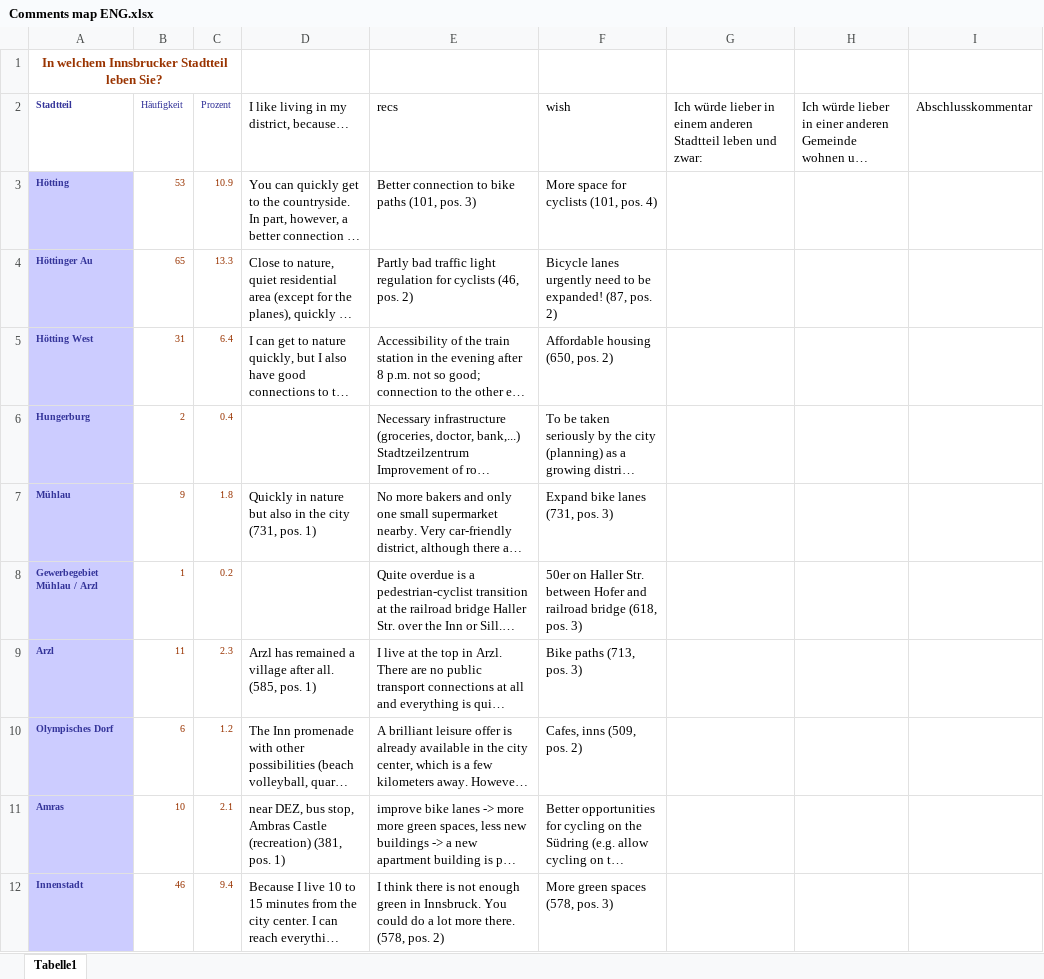
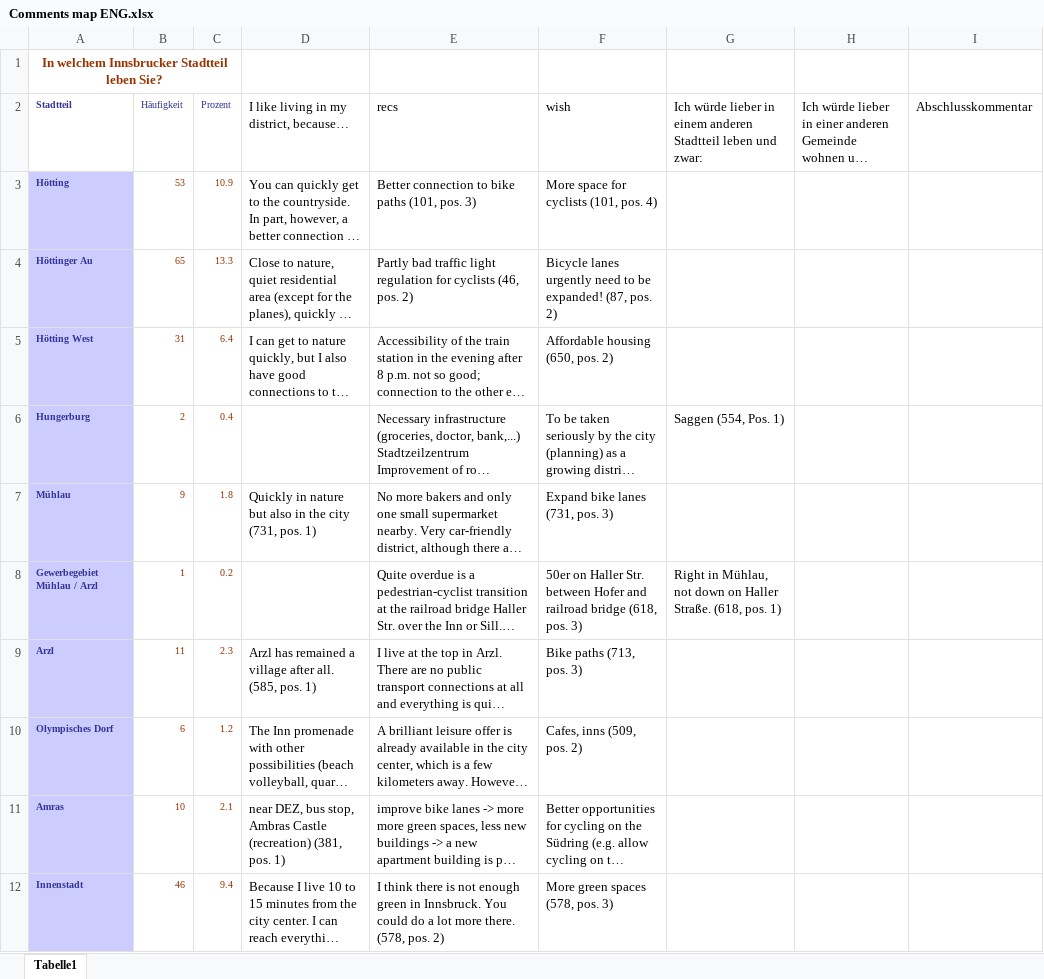
Before and after one commit to Silja18/15-minutes-innsbruck, an Excel workbook: Comments map ENG.xlsx, sheet Tabelle1, drawn as a sheet; only a part is shown; long unchanged cells end in …; values as stored, in another font and other column widths than the file's, no borders; table styles not drawn; the diff names each change by its address in the sheet, - before the commit and + after, or states it on an @@ line.

```diff
--- a/Comments map ENG.xlsx (sheet Tabelle1)
+++ b/Comments map ENG.xlsx (sheet Tabelle1)
-G6: (empty)
+G6: Saggen (554, Pos. 1)
-G8: (empty)
+G8: Right in Mühlau, not down on Haller Straße. (618, pos. 1)
```
Also changed, not shown: Comments map DE.xlsx, 1 other file.
